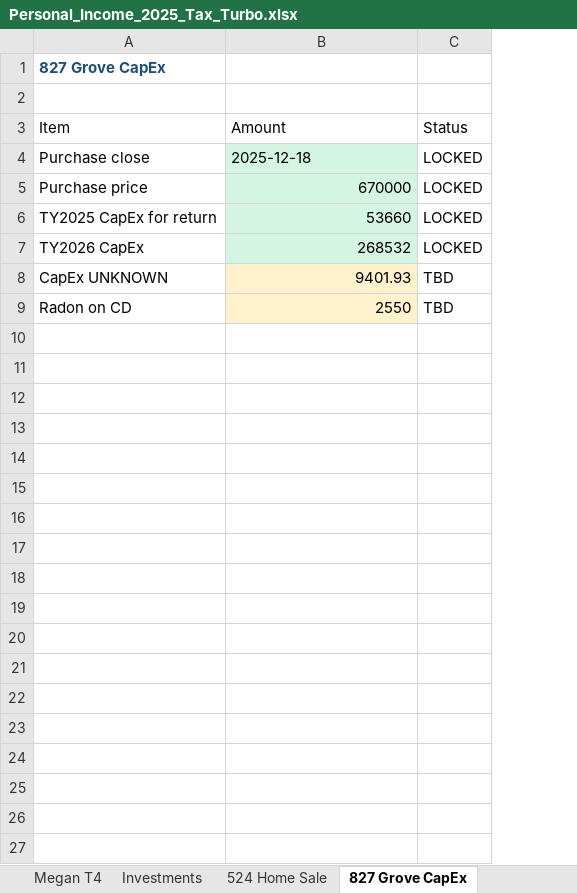
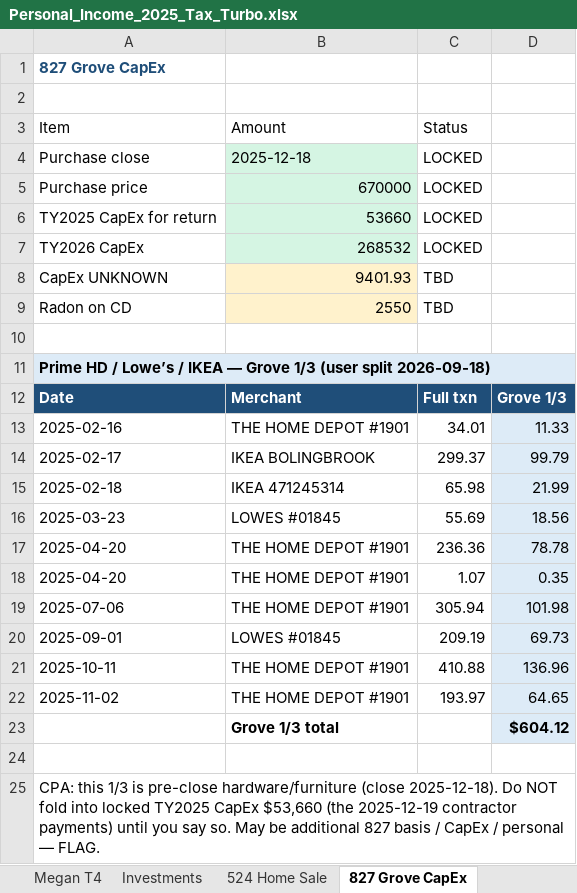
Before and after one commit to ColeyFineArts/flashcards, an Excel workbook: .cursor/scratch/Personal_Income_2025_Tax_Turbo.xlsx, sheet 827 Grove CapEx, drawn as a sheet; values as stored, in another font and other column widths than the file's, no borders; the diff names each change by its address in the sheet, - before the commit and + after, or states it on an @@ line.

```diff
--- a/.cursor/scratch/Personal_Income_2025_Tax_Turbo.xlsx (sheet 827 Grove CapEx)
+++ b/.cursor/scratch/Personal_Income_2025_Tax_Turbo.xlsx (sheet 827 Grove CapEx)
+column D, empty
+row 10: (empty)
+row 11: Prime HD / Lowe’s / IKEA — Grove 1/3 (user split 2026-09-18)
+row 12: Date | Merchant | Full txn | Grove 1/3
+row 13: 2025-02-16 | THE HOME DEPOT #1901 | 34.01 | 11.33
+row 14: 2025-02-17 | IKEA BOLINGBROOK | 299.37 | 99.79
+row 15: 2025-02-18 | IKEA 471245314 | 65.98 | 21.99
+row 16: 2025-03-23 | LOWES #01845 | 55.69 | 18.56
+row 17: 2025-04-20 | THE HOME DEPOT #1901 | 236.36 | 78.78
+row 18: 2025-04-20 | THE HOME DEPOT #1901 | 1.07 | 0.35
+row 19: 2025-07-06 | THE HOME DEPOT #1901 | 305.94 | 101.98
+row 20: 2025-09-01 | LOWES #01845 | 209.19 | 69.73
+row 21: 2025-10-11 | THE HOME DEPOT #1901 | 410.88 | 136.96
+row 22: 2025-11-02 | THE HOME DEPOT #1901 | 193.97 | 64.65
+row 23:  | Grove 1/3 total |  | $604.12
+row 24: (empty)
+row 25: CPA: this 1/3 is pre-close hardware/furniture (close 2025-12-18). Do NOT fold into locked TY2025 CapEx $53,660 (the 2025-12-19 contractor payments) until you say so. May be additional 827 basis / CapEx / personal — FLAG.
```
Also changed, not shown: sheet CC_LEDGER, sheet ASK, sheet EPGC LLC, sheet 524 Ferdinand Ave, Unit 1, sheet 524 Ferdinand Ave, Unit 2, sheet Art Sales and Purchases, 1 more sheet, other sheet tabs, .cursor/scratch/tax_turbo_deliverable/Personal_Income_2025_Tax_Turbo.xlsx, .cursor/scratch/tax_turbo_parts/524 Ferdinand Ave Unit 1.xlsx, 22 other files.
